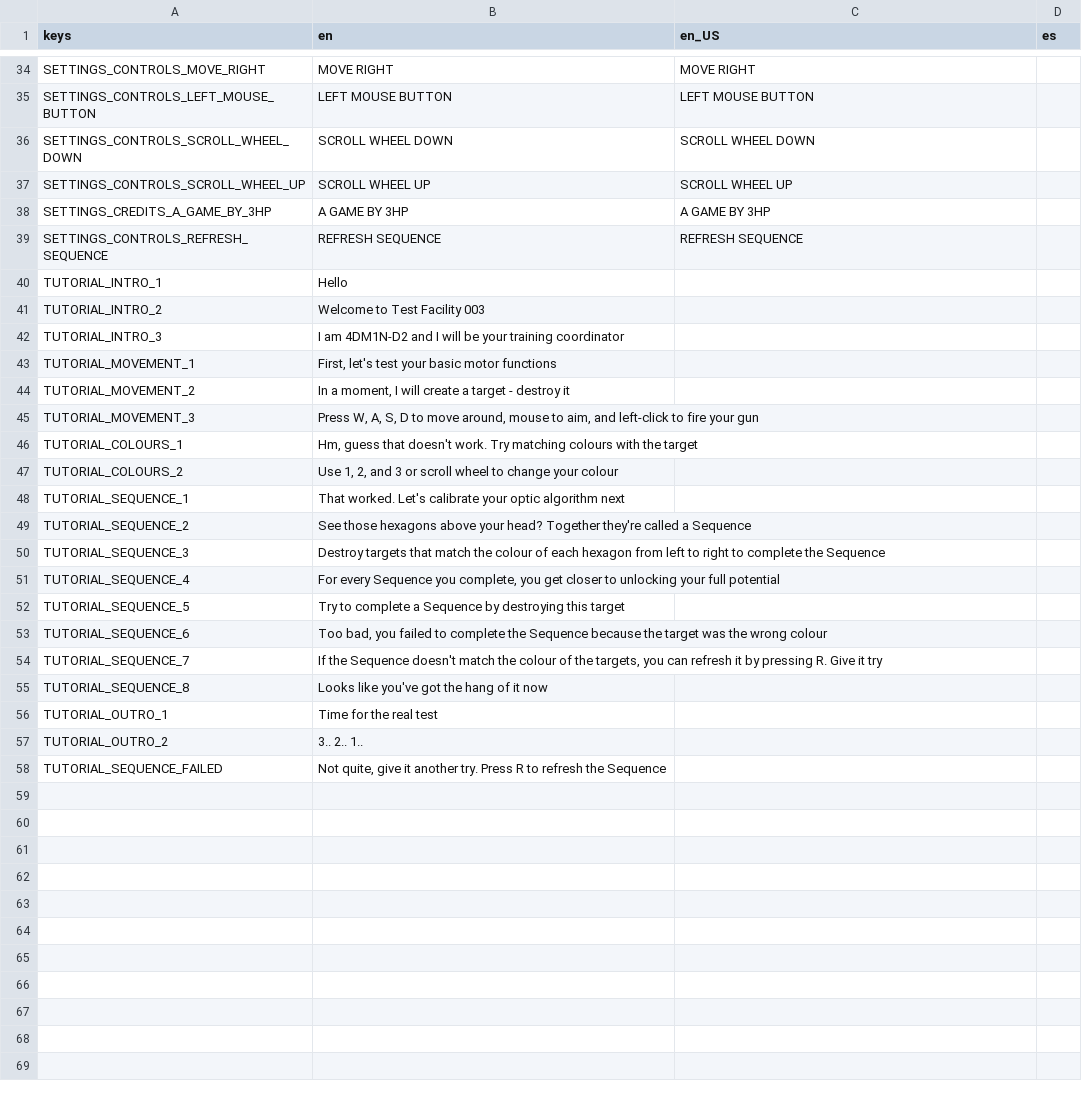
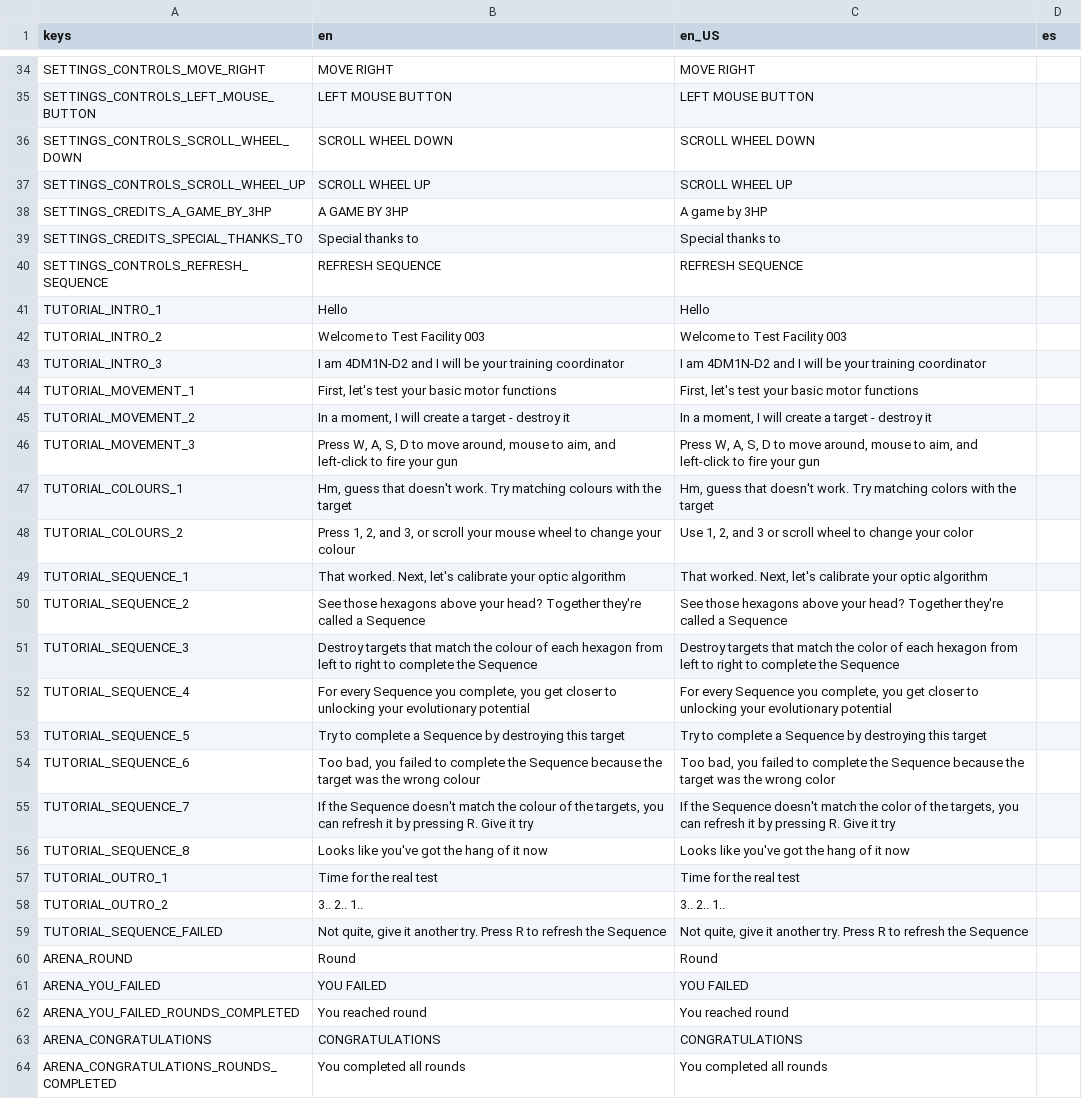
Before and after one commit to slowstate/light-match, a CSV file: Common/Localisation/locales.csv, drawn as a sheet; only a part is shown, gaps mark what is left out; the diff covers the shown part only.

```diff
--- a/Common/Localisation/locales.csv
+++ b/Common/Localisation/locales.csv
@@ -37,22 +37,28 @@ SETTINGS_CONTROLS_SCROLL_WHEEL_DOWN,SCROLL WHEEL DOWN,SCROLL WHEEL DOWN,
 SETTINGS_CONTROLS_SCROLL_WHEEL_UP,SCROLL WHEEL UP,SCROLL WHEEL UP,
-SETTINGS_CREDITS_A_GAME_BY_3HP,A GAME BY 3HP,A GAME BY 3HP,
+SETTINGS_CREDITS_A_GAME_BY_3HP,A GAME BY 3HP,A game by 3HP,
+SETTINGS_CREDITS_SPECIAL_THANKS_TO,Special thanks to,Special thanks to,
 SETTINGS_CONTROLS_REFRESH_SEQUENCE,REFRESH SEQUENCE,REFRESH SEQUENCE,
-TUTORIAL_INTRO_1,Hello,,
-TUTORIAL_INTRO_2,Welcome to Test Facility 003,,
-TUTORIAL_INTRO_3,I am 4DM1N-D2 and I will be your training coordinator,,
-TUTORIAL_MOVEMENT_1,"First, let's test your basic motor functions",,
-TUTORIAL_MOVEMENT_2,"In a moment, I will create a target - destroy it",,
-TUTORIAL_MOVEMENT_3,"Press W, A, S, D to move around, mouse to aim, and left-click to fire your gun",,
-TUTORIAL_COLOURS_1,"Hm, guess that doesn't work. Try matching colours with the target",,
-TUTORIAL_COLOURS_2,"Use 1, 2, and 3 or scroll wheel to change your colour",,
-TUTORIAL_SEQUENCE_1,That worked. Let's calibrate your optic algorithm next,,
-TUTORIAL_SEQUENCE_2,See those hexagons above your head? Together they're called a Sequence,,
-TUTORIAL_SEQUENCE_3,Destroy targets that match the colour of each hexagon from left to right to complete the Sequence,,
-TUTORIAL_SEQUENCE_4,"For every Sequence you complete, you get closer to unlocking your full potential",,
-TUTORIAL_SEQUENCE_5,Try to complete a Sequence by destroying this target,,
-TUTORIAL_SEQUENCE_6,"Too bad, you failed to complete the Sequence because the target was the wrong colour",,
-TUTORIAL_SEQUENCE_7,"If the Sequence doesn't match the colour of the targets, you can refresh it by pressing R. Give it try",,
-TUTORIAL_SEQUENCE_8,Looks like you've got the hang of it now,,
-TUTORIAL_OUTRO_1,Time for the real test,,
-TUTORIAL_OUTRO_2,3.. 2.. 1..,,
-TUTORIAL_SEQUENCE_FAILED,"Not quite, give it another try. Press R to refresh the Sequence",,
+TUTORIAL_INTRO_1,Hello,Hello,
+TUTORIAL_INTRO_2,Welcome to Test Facility 003,Welcome to Test Facility 003,
+TUTORIAL_INTRO_3,I am 4DM1N-D2 and I will be your training coordinator,I am 4DM1N-D2 and I will be your training coordinator,
+TUTORIAL_MOVEMENT_1,"First, let's test your basic motor functions","First, let's test your basic motor functions",
+TUTORIAL_MOVEMENT_2,"In a moment, I will create a target - destroy it","In a moment, I will create a target - destroy it",
+TUTORIAL_MOVEMENT_3,"Press W, A, S, D to move around, mouse to aim, and left-click to fire your gun","Press W, A, S, D to move around, mouse to aim, and left-click to fire your gun",
+TUTORIAL_COLOURS_1,"Hm, guess that doesn't work. Try matching colours with the target","Hm, guess that doesn't work. Try matching colors with the target",
+TUTORIAL_COLOURS_2,"Press 1, 2, and 3, or scroll your mouse wheel to change your colour","Use 1, 2, and 3 or scroll wheel to change your color",
+TUTORIAL_SEQUENCE_1,"That worked. Next, let's calibrate your optic algorithm","That worked. Next, let's calibrate your optic algorithm",
+TUTORIAL_SEQUENCE_2,See those hexagons above your head? Together they're called a Sequence,See those hexagons above your head? Together they're called a Sequence,
+TUTORIAL_SEQUENCE_3,Destroy targets that match the colour of each hexagon from left to right to complete the Sequence,Destroy targets that match the color of each hexagon from left to right to complete the Sequence,
+TUTORIAL_SEQUENCE_4,"For every Sequence you complete, you get closer to unlocking your evolutionary potential","For every Sequence you complete, you get closer to unlocking your evolutionary potential",
+TUTORIAL_SEQUENCE_5,Try to complete a Sequence by destroying this target,Try to complete a Sequence by destroying this target,
+TUTORIAL_SEQUENCE_6,"Too bad, you failed to complete the Sequence because the target was the wrong colour","Too bad, you failed to complete the Sequence because the target was the wrong color",
+TUTORIAL_SEQUENCE_7,"If the Sequence doesn't match the colour of the targets, you can refresh it by pressing R. Give it try","If the Sequence doesn't match the color of the targets, you can refresh it by pressing R. Give it try",
+TUTORIAL_SEQUENCE_8,Looks like you've got the hang of it now,Looks like you've got the hang of it now,
+TUTORIAL_OUTRO_1,Time for the real test,Time for the real test,
+TUTORIAL_OUTRO_2,3.. 2.. 1..,3.. 2.. 1..,
+TUTORIAL_SEQUENCE_FAILED,"Not quite, give it another try. Press R to refresh the Sequence","Not quite, give it another try. Press R to refresh the Sequence",
+ARENA_ROUND,Round,Round,
+ARENA_YOU_FAILED,YOU FAILED,YOU FAILED,
+ARENA_YOU_FAILED_ROUNDS_COMPLETED,You reached round,You reached round,
+ARENA_CONGRATULATIONS,CONGRATULATIONS,CONGRATULATIONS,
+ARENA_CONGRATULATIONS_ROUNDS_COMPLETED,You completed all rounds,You completed all rounds,
```
Also changed, not shown: 34 added rows elsewhere in this file, 22 other files.
